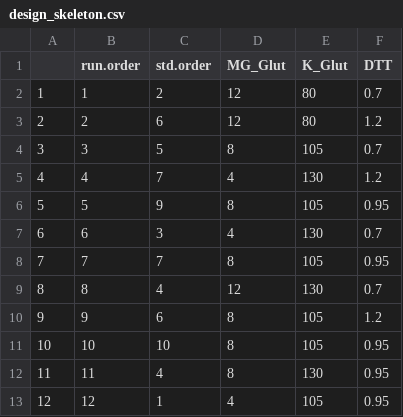
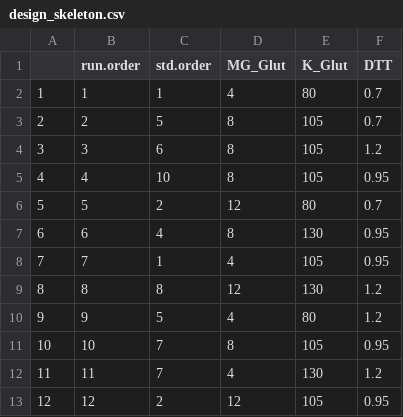
Before and after one commit to Laohakunakorn-Group/NLLAB_OT2_Protocol_Dev, a CSV file: Technical_error_active_learning/src/ALTE010/output/Experiment_Designs/design_skeleton.csv, drawn as a sheet; only a part is shown; the diff covers the shown part only.

```diff
--- a/Technical_error_active_learning/src/ALTE010/output/Experiment_Designs/design_skeleton.csv
+++ b/Technical_error_active_learning/src/ALTE010/output/Experiment_Designs/design_skeleton.csv
@@ -1,13 +1,13 @@
 "","run.order","std.order","MG_Glut","K_Glut","DTT"
-"1",1,2,12,80,0.7
-"2",2,6,12,80,1.2
-"3",3,5,8,105,0.7
-"4",4,7,4,130,1.2
-"5",5,9,8,105,0.95
-"6",6,3,4,130,0.7
-"7",7,7,8,105,0.95
-"8",8,4,12,130,0.7
-"9",9,6,8,105,1.2
-"10",10,10,8,105,0.95
-"11",11,4,8,130,0.95
-"12",12,1,4,105,0.95
+"1",1,1,4,80,0.7
+"2",2,5,8,105,0.7
+"3",3,6,8,105,1.2
+"4",4,10,8,105,0.95
+"5",5,2,12,80,0.7
+"6",6,4,8,130,0.95
+"7",7,1,4,105,0.95
+"8",8,8,12,130,1.2
+"9",9,5,4,80,1.2
+"10",10,7,8,105,0.95
+"11",11,7,4,130,1.2
+"12",12,2,12,105,0.95
```
Also changed, not shown: 18 edited cells elsewhere in this file, Technical_error_active_learning/src/ALTE010/output/Experiment_Designs/design_coded.csv, Technical_error_active_learning/src/ALTE010/output/Experiment_Designs/design_final.csv, 9 other files.
